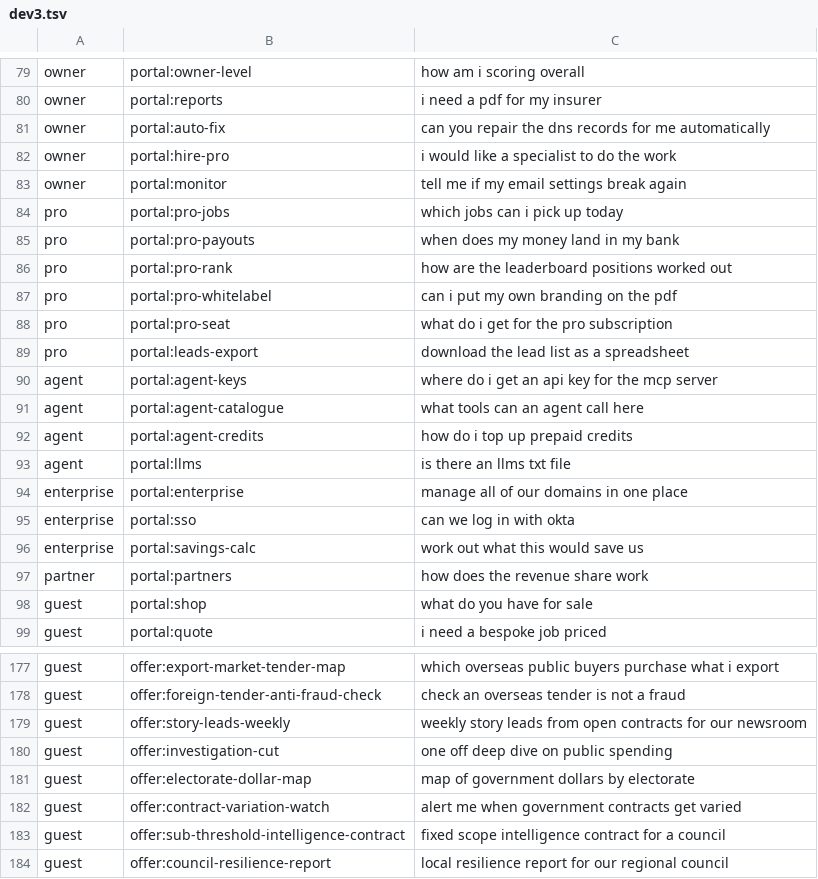
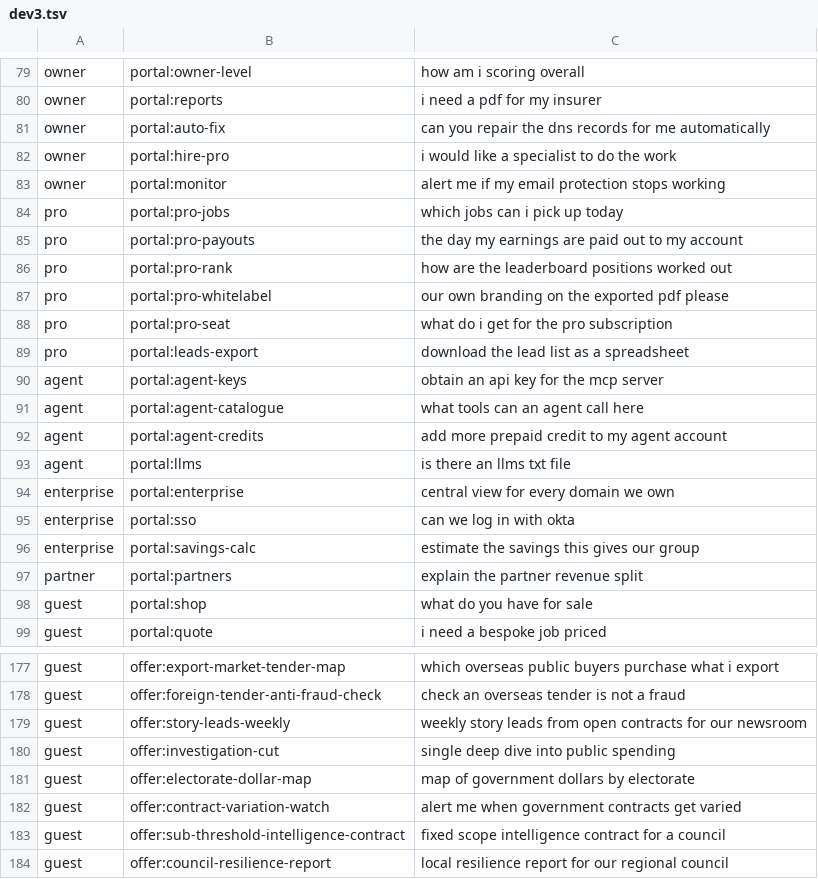
Before and after one commit to kyle4814/titanos-next, a TSV file: lib/concierge/dev3.tsv, drawn as a sheet; only a part is shown, gaps mark what is left out; the diff covers the shown part only.

```diff
--- a/lib/concierge/dev3.tsv
+++ b/lib/concierge/dev3.tsv
@@ -82,17 +82,17 @@ owner	portal:auto-fix	can you repair the dns records for me automatically
 owner	portal:hire-pro	i would like a specialist to do the work
-owner	portal:monitor	tell me if my email settings break again
+owner	portal:monitor	alert me if my email protection stops working
 pro	portal:pro-jobs	which jobs can i pick up today
-pro	portal:pro-payouts	when does my money land in my bank
+pro	portal:pro-payouts	the day my earnings are paid out to my account
 pro	portal:pro-rank	how are the leaderboard positions worked out
-pro	portal:pro-whitelabel	can i put my own branding on the pdf
+pro	portal:pro-whitelabel	our own branding on the exported pdf please
 pro	portal:pro-seat	what do i get for the pro subscription
 pro	portal:leads-export	download the lead list as a spreadsheet
-agent	portal:agent-keys	where do i get an api key for the mcp server
+agent	portal:agent-keys	obtain an api key for the mcp server
 agent	portal:agent-catalogue	what tools can an agent call here
-agent	portal:agent-credits	how do i top up prepaid credits
+agent	portal:agent-credits	add more prepaid credit to my agent account
 agent	portal:llms	is there an llms txt file
-enterprise	portal:enterprise	manage all of our domains in one place
+enterprise	portal:enterprise	central view for every domain we own
 enterprise	portal:sso	can we log in with okta
-enterprise	portal:savings-calc	work out what this would save us
-partner	portal:partners	how does the revenue share work
+enterprise	portal:savings-calc	estimate the savings this gives our group
+partner	portal:partners	explain the partner revenue split
 guest	portal:shop	what do you have for sale
@@ -179,3 +179,3 @@ guest	offer:foreign-tender-anti-fraud-check	check an overseas tender is not a fr
 guest	offer:story-leads-weekly	weekly story leads from open contracts for our newsroom
-guest	offer:investigation-cut	one off deep dive on public spending
+guest	offer:investigation-cut	single deep dive into public spending
 guest	offer:electorate-dollar-map	map of government dollars by electorate
```
Also changed, not shown: 24 edited cells elsewhere in this file, 5 other files.
